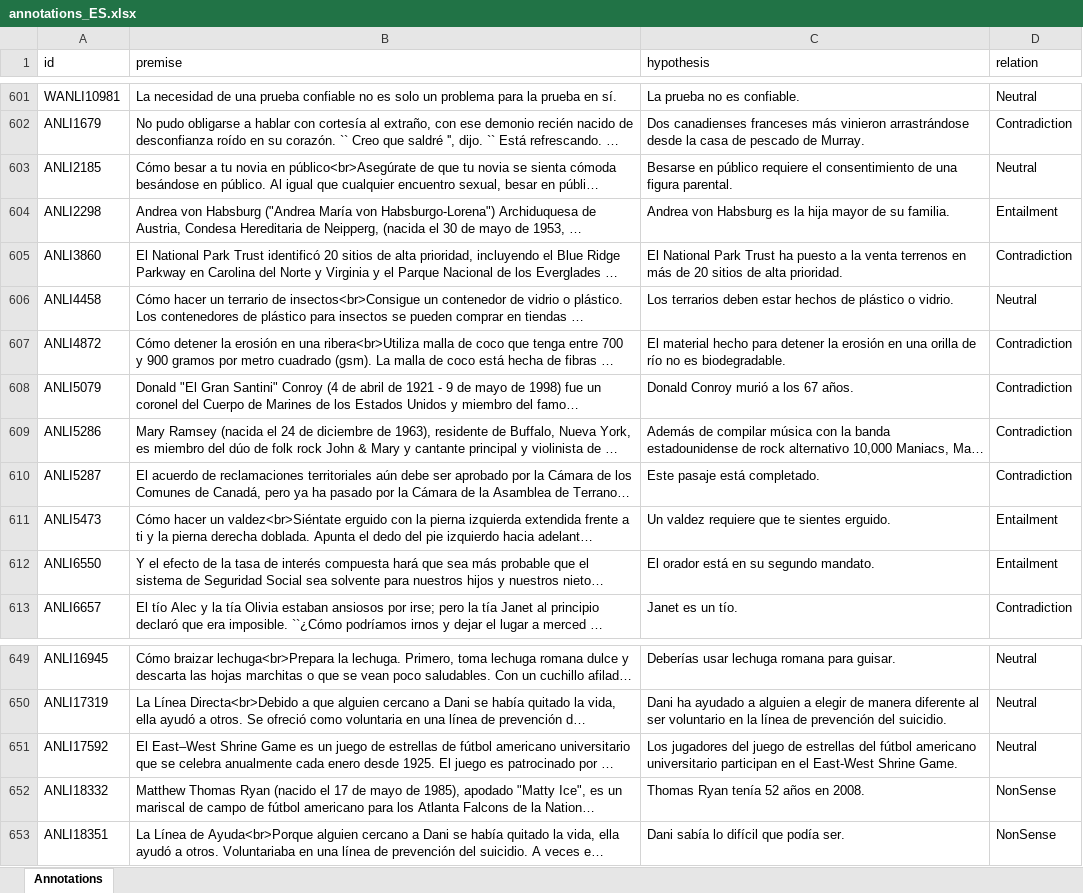
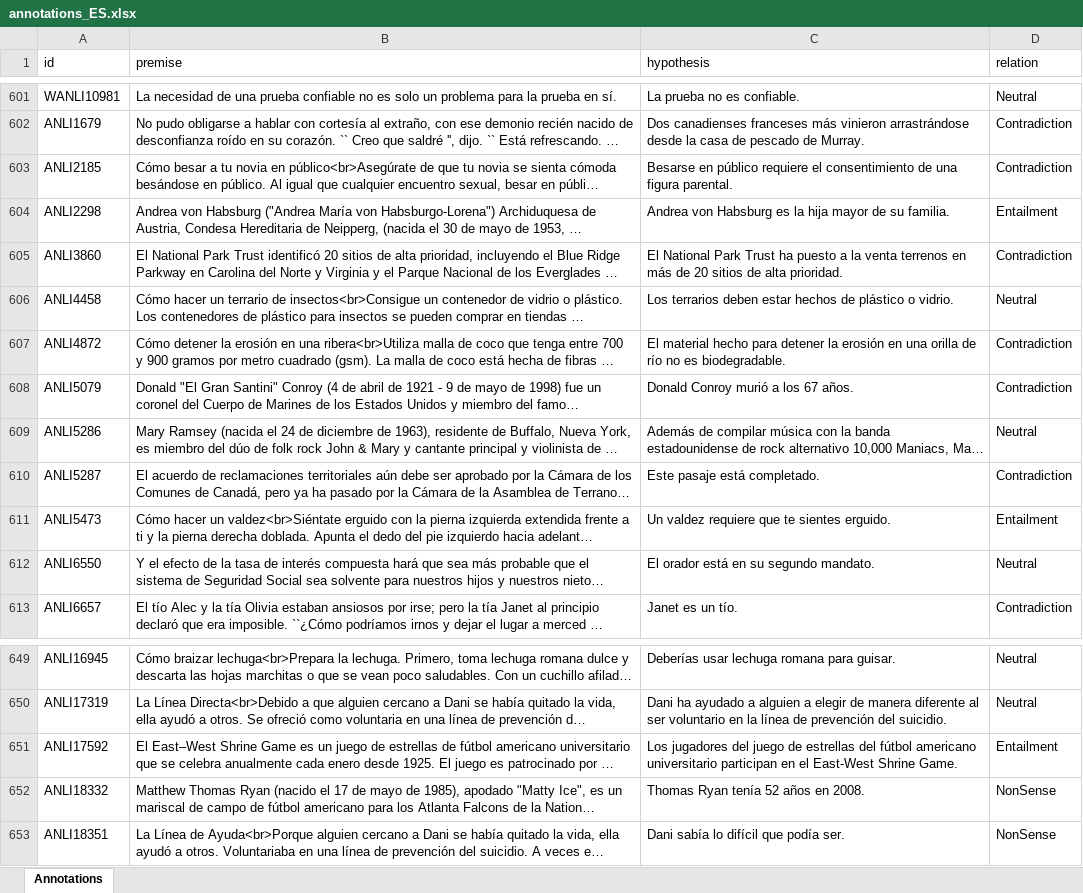
Before and after one commit to Muhsabrys/EasyAnnotation, an Excel workbook: Annotations/annotations_ES.xlsx, sheet Annotations, drawn as a sheet; only a part is shown, gaps mark what is left out; long unchanged cells end in …; values as stored, in another font and other column widths than the file's, no borders; the diff covers the shown part only; the diff names each change by its address in the sheet, - before the commit and + after, or states it on an @@ line.

Commit message:
Update Spanish annotations

```diff
--- a/Annotations/annotations_ES.xlsx (sheet Annotations)
+++ b/Annotations/annotations_ES.xlsx (sheet Annotations)
-D603 (relation): Neutral
+D603 (relation): Contradiction
-D609 (relation): Contradiction
+D609 (relation): Neutral
-D612 (relation): Entailment
+D612 (relation): Neutral
-D651 (relation): Neutral
+D651 (relation): Entailment
```
Also changed, not shown: 11 edited cells elsewhere in this sheet.
